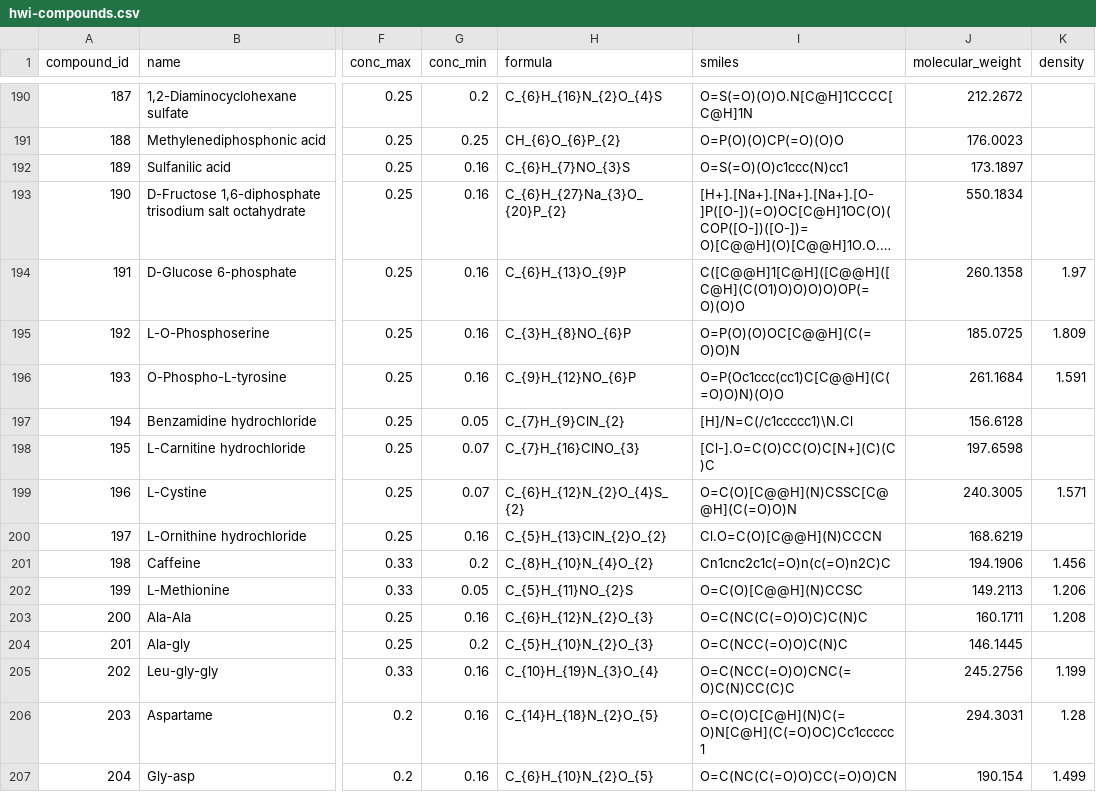
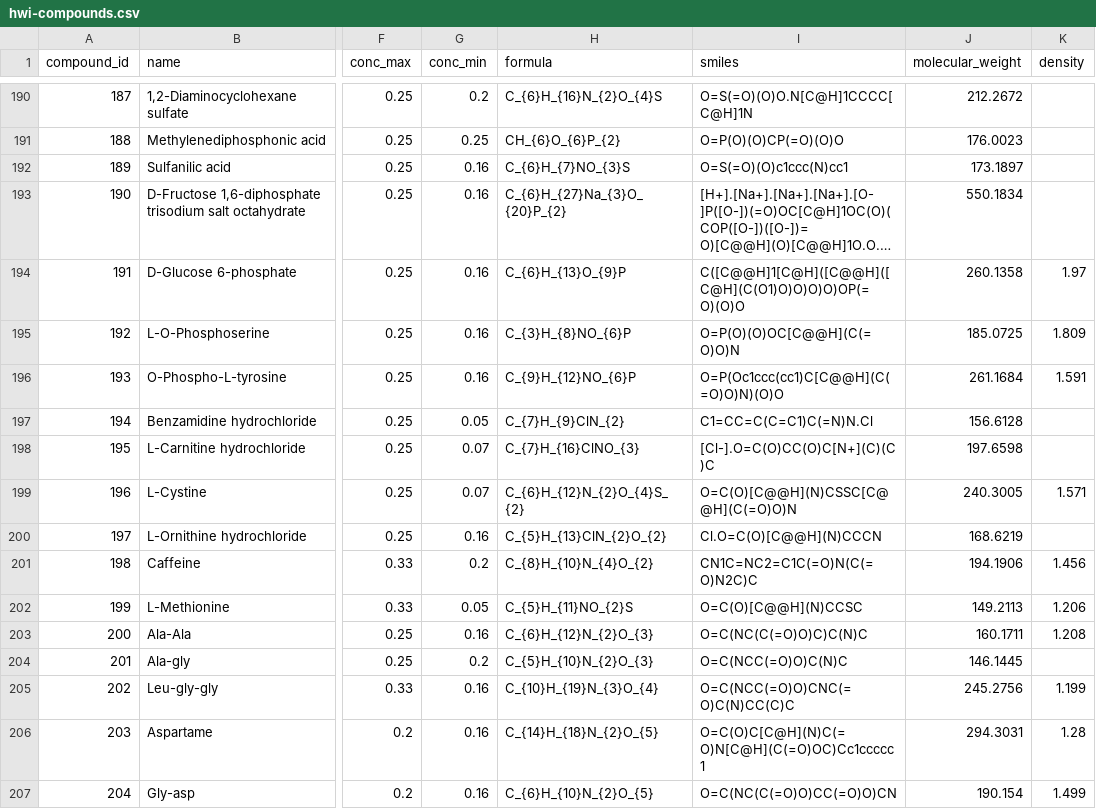
Before and after one commit to ubccr/cockatoo, a CSV file: data/hwi-compounds.csv, drawn as a sheet; only a part is shown, gaps mark what is left out; long unchanged cells end in …; the diff names each change by its address in the sheet, - before the commit and + after, or states it on an @@ line.

Commit message:
Updated smiles

```diff
--- a/data/hwi-compounds.csv
+++ b/data/hwi-compounds.csv
-I197 (smiles): [H]/N=C(/c1ccccc1)\N.Cl
+I197 (smiles): C1=CC=C(C=C1)C(=N)N.Cl
-I201 (smiles): Cn1cnc2c1c(=O)n(c(=O)n2C)C
+I201 (smiles): CN1C=NC2=C1C(=O)N(C(=O)N2C)C
```
